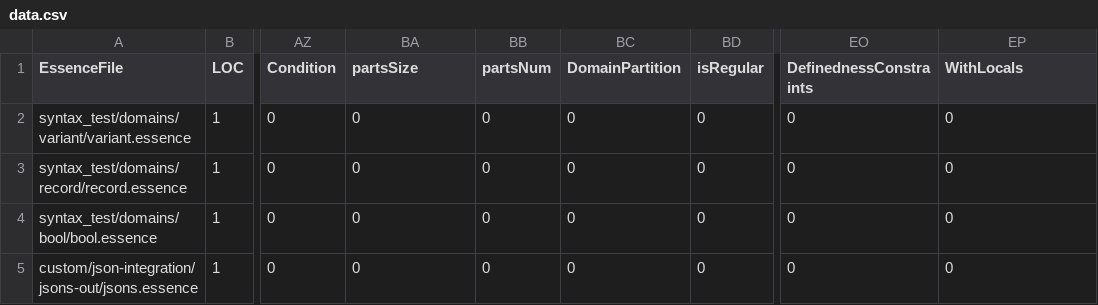
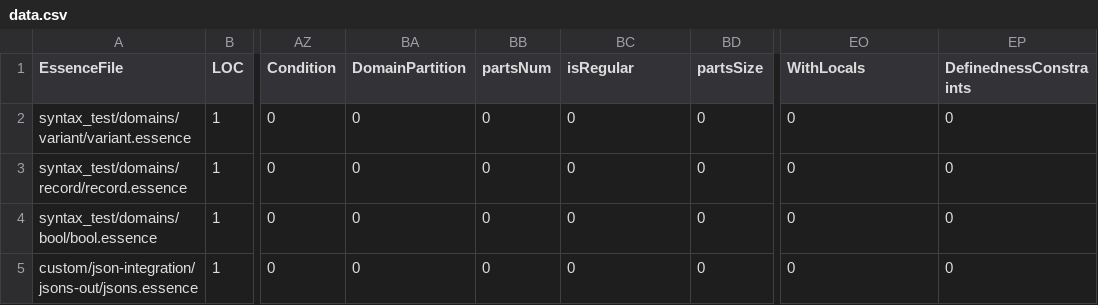
Before and after one commit to EEJDempster/conjure-oxide, a CSV file: tools/essence-feature-usage-stats/data.csv, drawn as a sheet; only a part is shown, gaps mark what is left out; the diff names each change by its address in the sheet, - before the commit and + after, or states it on an @@ line.

Commit message:
Actions: Deploy the essence features usage table 🚀

```diff
--- a/tools/essence-feature-usage-stats/data.csv
+++ b/tools/essence-feature-usage-stats/data.csv
-BA1: partsSize
+BA1: DomainPartition
-BC1: DomainPartition
+BC1: isRegular
-BD1: isRegular
+BD1: partsSize
-EO1: DefinednessConstraints
+EO1: WithLocals
-EP1: WithLocals
+EP1: DefinednessConstraints
```
Also changed, not shown: 1 other file.
